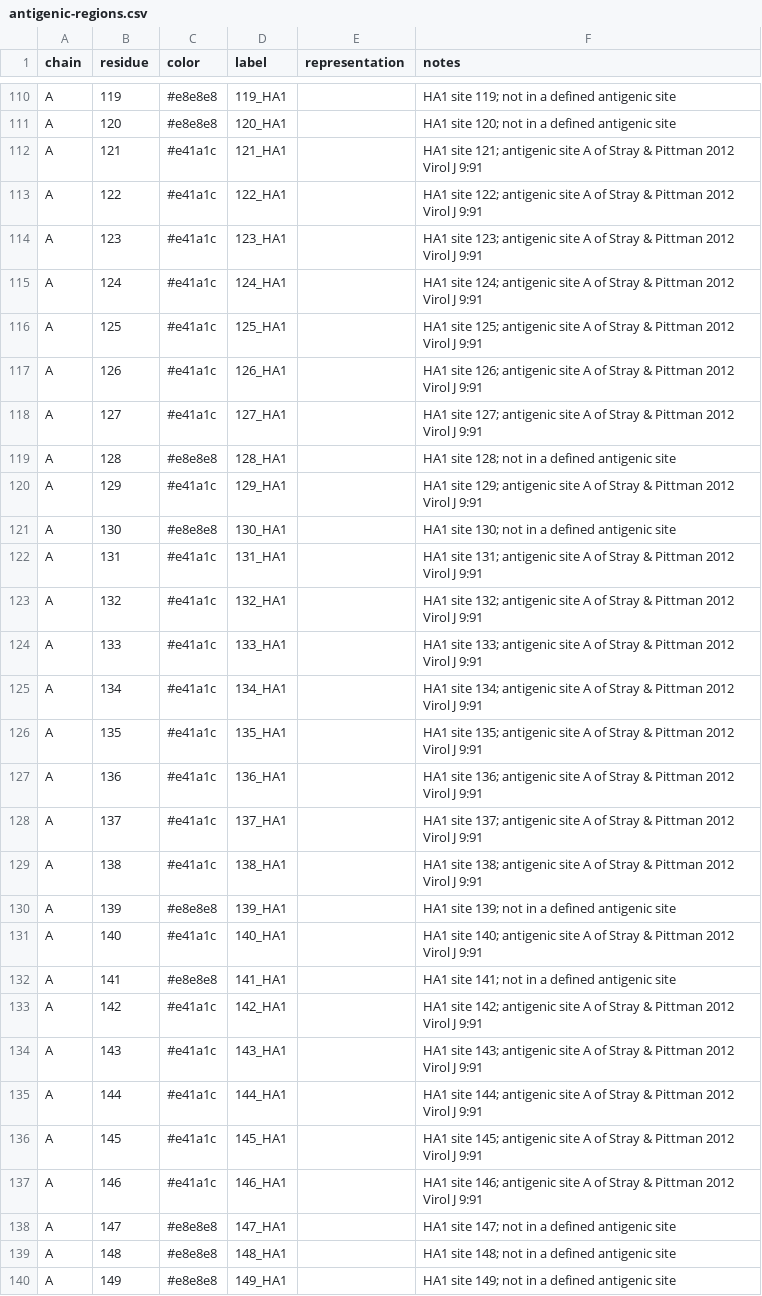
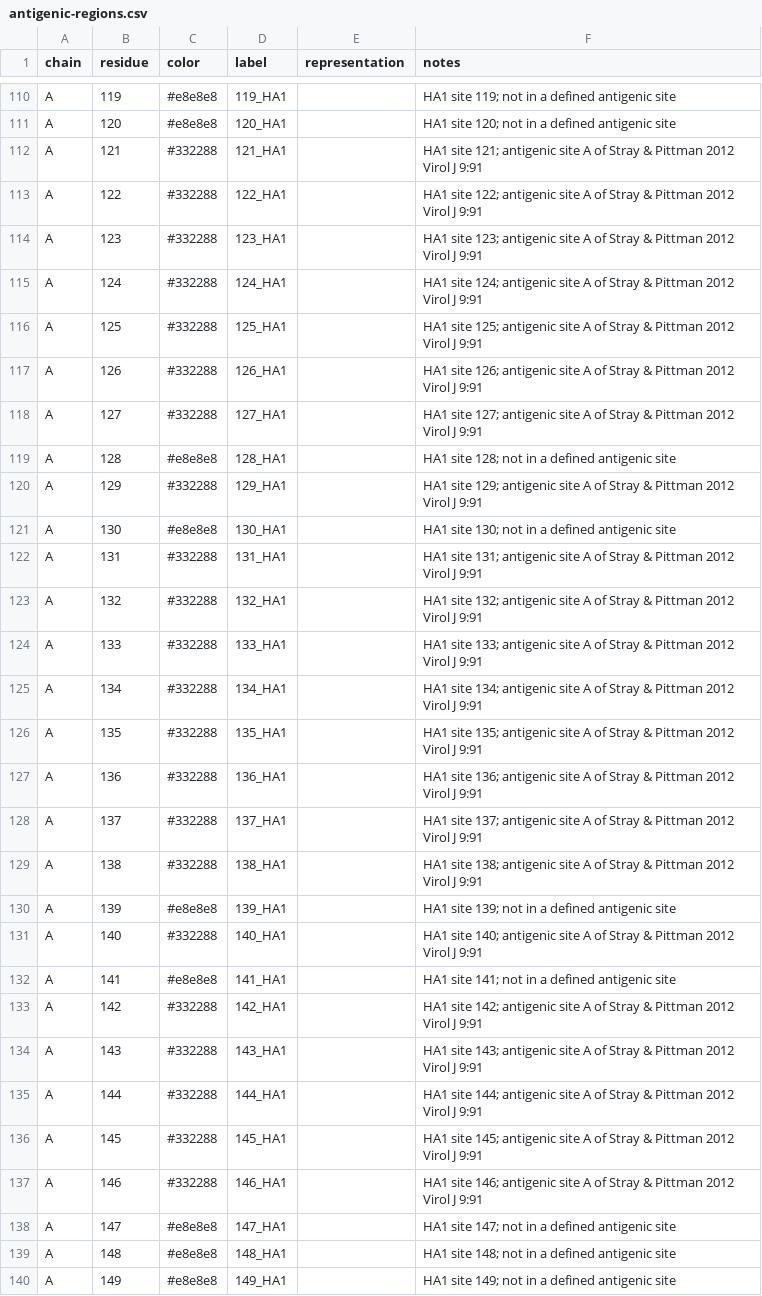
Before and after one commit to jbloomlab/prot-struct-viz, a CSV file: examples/8faw_antigenic_regions/antigenic-regions.csv, drawn as a sheet; only a part is shown, gaps mark what is left out; the diff covers the shown part only.

Commit message:
Color the antigenic regions so nothing competes with the mutation red (#12)
SITE_COLORS["A"] and MUTATED_COLOR were the same hex, #e41a1c: site A and "this
residue changed" were literally the same red, one view apart in the same page.
Site E's #ff7f00 was the next-nearest thing to it.

Both the H3 and H1 examples now use the cool subset of Paul Tol's "muted"
scheme -- indigo, cyan, green, purple, teal. The point is not the individual
colors but that all five are cool, so warm on these structures means "changed
or added": the red of a mutated site, the gold of a glycan, nothing else. Green
stays on site C / Ca1 and purple on site D / Ca2, so only the colors that had
to move got new names. The scheme is colorblind-safe; Set1 was not.

Nothing biological moved, and it is checked rather than asserted:
reconstructing each old CSV and applying the five-color substitution reproduces
the new file byte for byte. Row counts and site sizes unchanged; the two
mutation CSVs are untouched, so red is now confined to them.

Also levels every caption heading at ##. Two of the six opened at #, so the
single-view examples rendered an <h1> where the H3 example rendered an <h2>.

```diff
--- a/examples/8faw_antigenic_regions/antigenic-regions.csv
+++ b/examples/8faw_antigenic_regions/antigenic-regions.csv
@@ -111,28 +111,28 @@ A,119,#e8e8e8,119_HA1,,HA1 site 119; not in a defined antigenic site
 A,120,#e8e8e8,120_HA1,,HA1 site 120; not in a defined antigenic site
-A,121,#e41a1c,121_HA1,,HA1 site 121; antigenic site A of Stray & Pittman 2012 Virol J 9:91
-A,122,#e41a1c,122_HA1,,HA1 site 122; antigenic site A of Stray & Pittman 2012 Virol J 9:91
-A,123,#e41a1c,123_HA1,,HA1 site 123; antigenic site A of Stray & Pittman 2012 Virol J 9:91
-A,124,#e41a1c,124_HA1,,HA1 site 124; antigenic site A of Stray & Pittman 2012 Virol J 9:91
-A,125,#e41a1c,125_HA1,,HA1 site 125; antigenic site A of Stray & Pittman 2012 Virol J 9:91
-A,126,#e41a1c,126_HA1,,HA1 site 126; antigenic site A of Stray & Pittman 2012 Virol J 9:91
-A,127,#e41a1c,127_HA1,,HA1 site 127; antigenic site A of Stray & Pittman 2012 Virol J 9:91
+A,121,#332288,121_HA1,,HA1 site 121; antigenic site A of Stray & Pittman 2012 Virol J 9:91
+A,122,#332288,122_HA1,,HA1 site 122; antigenic site A of Stray & Pittman 2012 Virol J 9:91
+A,123,#332288,123_HA1,,HA1 site 123; antigenic site A of Stray & Pittman 2012 Virol J 9:91
+A,124,#332288,124_HA1,,HA1 site 124; antigenic site A of Stray & Pittman 2012 Virol J 9:91
+A,125,#332288,125_HA1,,HA1 site 125; antigenic site A of Stray & Pittman 2012 Virol J 9:91
+A,126,#332288,126_HA1,,HA1 site 126; antigenic site A of Stray & Pittman 2012 Virol J 9:91
+A,127,#332288,127_HA1,,HA1 site 127; antigenic site A of Stray & Pittman 2012 Virol J 9:91
 A,128,#e8e8e8,128_HA1,,HA1 site 128; not in a defined antigenic site
-A,129,#e41a1c,129_HA1,,HA1 site 129; antigenic site A of Stray & Pittman 2012 Virol J 9:91
+A,129,#332288,129_HA1,,HA1 site 129; antigenic site A of Stray & Pittman 2012 Virol J 9:91
 A,130,#e8e8e8,130_HA1,,HA1 site 130; not in a defined antigenic site
-A,131,#e41a1c,131_HA1,,HA1 site 131; antigenic site A of Stray & Pittman 2012 Virol J 9:91
-A,132,#e41a1c,132_HA1,,HA1 site 132; antigenic site A of Stray & Pittman 2012 Virol J 9:91
-A,133,#e41a1c,133_HA1,,HA1 site 133; antigenic site A of Stray & Pittman 2012 Virol J 9:91
-A,134,#e41a1c,134_HA1,,HA1 site 134; antigenic site A of Stray & Pittman 2012 Virol J 9:91
-A,135,#e41a1c,135_HA1,,HA1 site 135; antigenic site A of Stray & Pittman 2012 Virol J 9:91
-A,136,#e41a1c,136_HA1,,HA1 site 136; antigenic site A of Stray & Pittman 2012 Virol J 9:91
-A,137,#e41a1c,137_HA1,,HA1 site 137; antigenic site A of Stray & Pittman 2012 Virol J 9:91
-A,138,#e41a1c,138_HA1,,HA1 site 138; antigenic site A of Stray & Pittman 2012 Virol J 9:91
+A,131,#332288,131_HA1,,HA1 site 131; antigenic site A of Stray & Pittman 2012 Virol J 9:91
+A,132,#332288,132_HA1,,HA1 site 132; antigenic site A of Stray & Pittman 2012 Virol J 9:91
+A,133,#332288,133_HA1,,HA1 site 133; antigenic site A of Stray & Pittman 2012 Virol J 9:91
+A,134,#332288,134_HA1,,HA1 site 134; antigenic site A of Stray & Pittman 2012 Virol J 9:91
+A,135,#332288,135_HA1,,HA1 site 135; antigenic site A of Stray & Pittman 2012 Virol J 9:91
+A,136,#332288,136_HA1,,HA1 site 136; antigenic site A of Stray & Pittman 2012 Virol J 9:91
+A,137,#332288,137_HA1,,HA1 site 137; antigenic site A of Stray & Pittman 2012 Virol J 9:91
+A,138,#332288,138_HA1,,HA1 site 138; antigenic site A of Stray & Pittman 2012 Virol J 9:91
 A,139,#e8e8e8,139_HA1,,HA1 site 139; not in a defined antigenic site
-A,140,#e41a1c,140_HA1,,HA1 site 140; antigenic site A of Stray & Pittman 2012 Virol J 9:91
+A,140,#332288,140_HA1,,HA1 site 140; antigenic site A of Stray & Pittman 2012 Virol J 9:91
 A,141,#e8e8e8,141_HA1,,HA1 site 141; not in a defined antigenic site
-A,142,#e41a1c,142_HA1,,HA1 site 142; antigenic site A of Stray & Pittman 2012 Virol J 9:91
-A,143,#e41a1c,143_HA1,,HA1 site 143; antigenic site A of Stray & Pittman 2012 Virol J 9:91
-A,144,#e41a1c,144_HA1,,HA1 site 144; antigenic site A of Stray & Pittman 2012 Virol J 9:91
-A,145,#e41a1c,145_HA1,,HA1 site 145; antigenic site A of Stray & Pittman 2012 Virol J 9:91
-A,146,#e41a1c,146_HA1,,HA1 site 146; antigenic site A of Stray & Pittman 2012 Virol J 9:91
+A,142,#332288,142_HA1,,HA1 site 142; antigenic site A of Stray & Pittman 2012 Virol J 9:91
+A,143,#332288,143_HA1,,HA1 site 143; antigenic site A of Stray & Pittman 2012 Virol J 9:91
+A,144,#332288,144_HA1,,HA1 site 144; antigenic site A of Stray & Pittman 2012 Virol J 9:91
+A,145,#332288,145_HA1,,HA1 site 145; antigenic site A of Stray & Pittman 2012 Virol J 9:91
+A,146,#332288,146_HA1,,HA1 site 146; antigenic site A of Stray & Pittman 2012 Virol J 9:91
 A,147,#e8e8e8,147_HA1,,HA1 site 147; not in a defined antigenic site
```
Also changed, not shown: 60 edited cells elsewhere in this file, examples/9gsp_antigenic_regions/coloring.csv, 7 other files.
